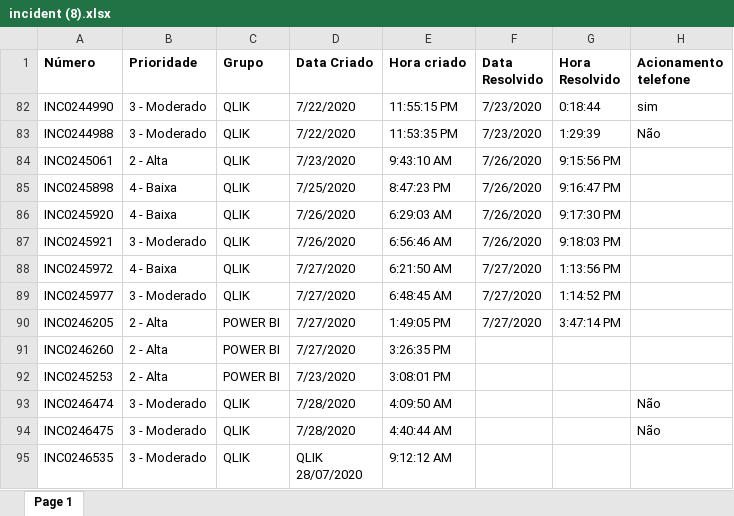
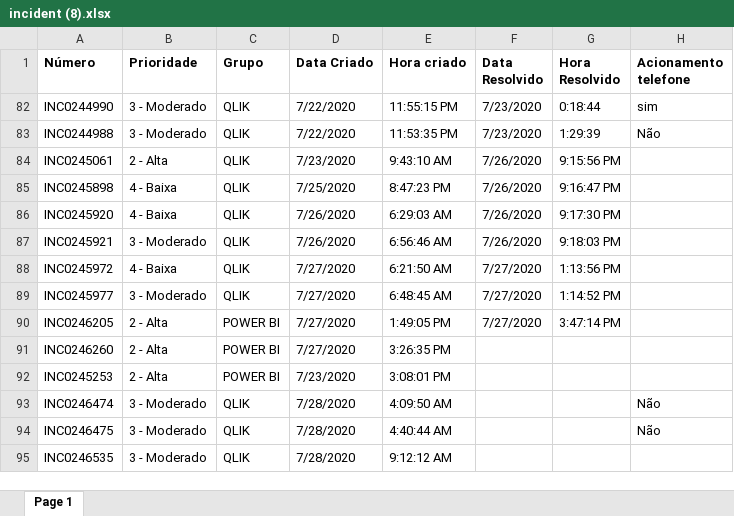
Before and after one commit to thomasalvess/chamados, an Excel workbook: incident (8).xlsx, sheet Page 1, drawn as a sheet; only a part is shown; values as stored, in another font and other column widths than the file's, no borders; ↵ is a line break in a cell; the diff names each change by its address in the sheet, - before the commit and + after, or states it on an @@ line.

Commit message:
Add files via upload

```diff
--- a/incident (8).xlsx (sheet Page 1)
+++ b/incident (8).xlsx (sheet Page 1)
-D95 (Data Criado): QLIK ↵ 28/07/2020
+D95 (Data Criado): 7/28/2020
```
